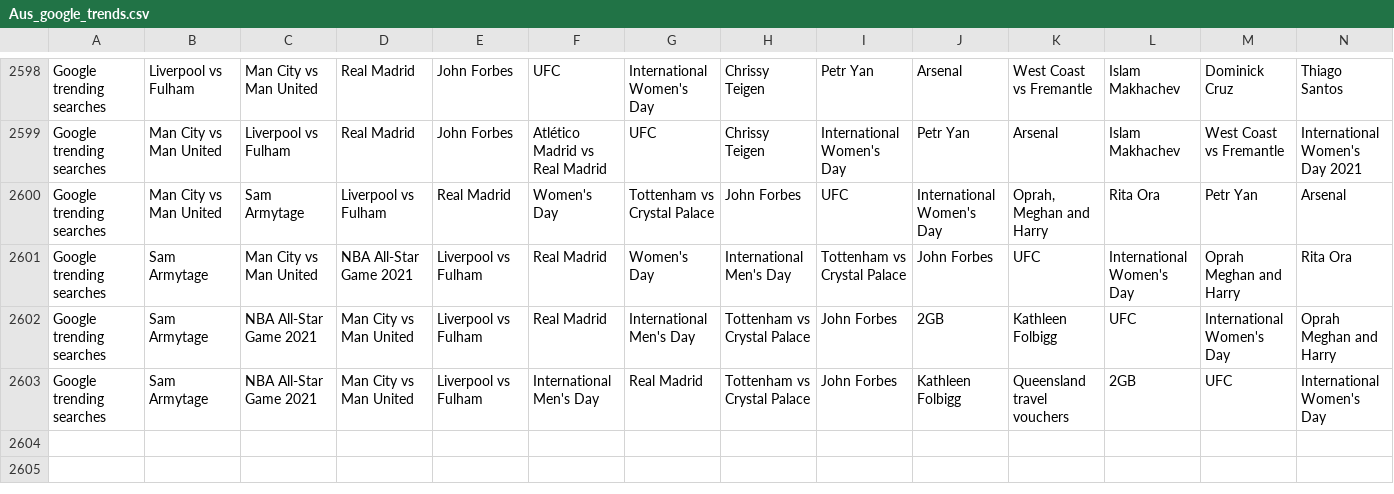
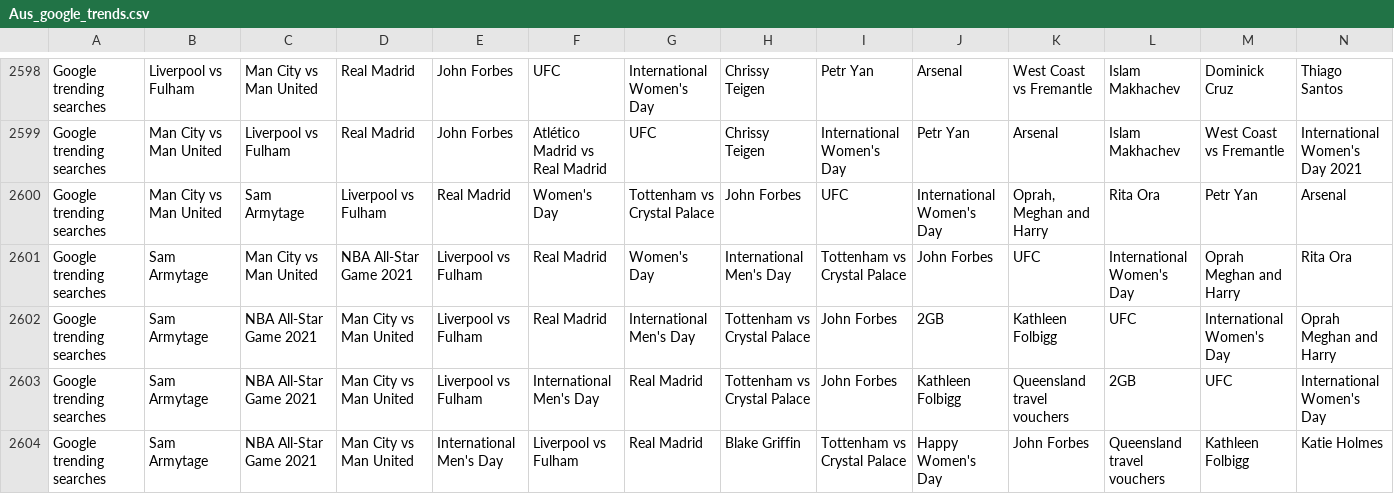
Before and after one commit to joshnicholas/trends, a CSV file: data/Aus_google_trends.csv, drawn as a sheet; only a part is shown, gaps mark what is left out; rows hold the shown columns only; the diff names each change by its address in the sheet, - before the commit and + after, or states it on an @@ line.

Commit message:
Latest data: Mon Mar  8 04:30:23 UTC 2021

```diff
--- a/data/Aus_google_trends.csv
+++ b/data/Aus_google_trends.csv
+row 2604: Google trending searches | Sam Armytage | NBA All-Star Game 2021 | Man City vs Man United | International Men's Day | Liverpool vs Fulham | Real Madrid | Blake Griffin | Tottenham vs Crystal Palace | Happy Women's Day | John Forbes | Queensland travel vouchers | Kathleen Folbigg | Katie Holmes
```
